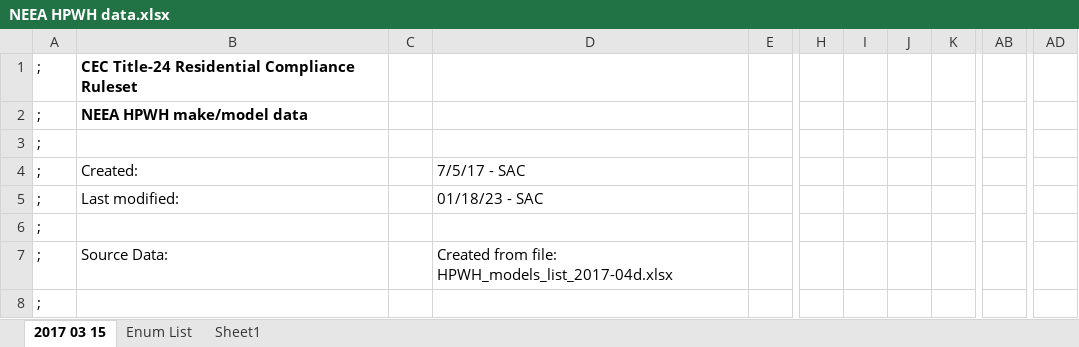
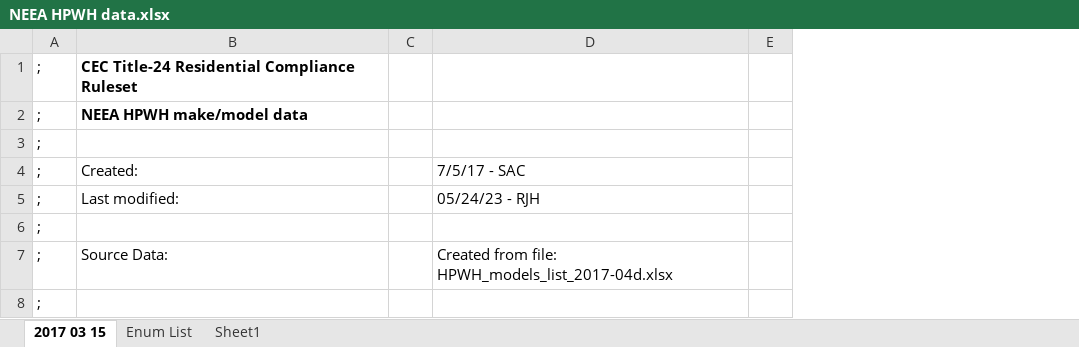
Before and after one commit to joesinger12/Test-Mirror-Workflow, an Excel workbook: RulesetDev/Rulesets/CA Res/Rules/NEEA HPWH data.xlsx, sheet 2017 03 15, drawn as a sheet; only a part is shown, gaps mark what is left out; values as stored, in another font and other column widths than the file's, no borders; the diff covers the shown part only; the diff names each change by its address in the sheet, - before the commit and + after, or states it on an @@ line.

```diff
--- a/RulesetDev/Rulesets/CA Res/Rules/NEEA HPWH data.xlsx (sheet 2017 03 15)
+++ b/RulesetDev/Rulesets/CA Res/Rules/NEEA HPWH data.xlsx (sheet 2017 03 15)
-column H, empty
-column I, empty
-column J, empty
-column K, empty
-column AB, empty
-column AD, empty
-D5: 01/18/23 - SAC
+D5: 05/24/23 - RJH
```
Also changed, not shown: 16 edited cells elsewhere in this sheet, formulas that keep their value, 1 other file.
